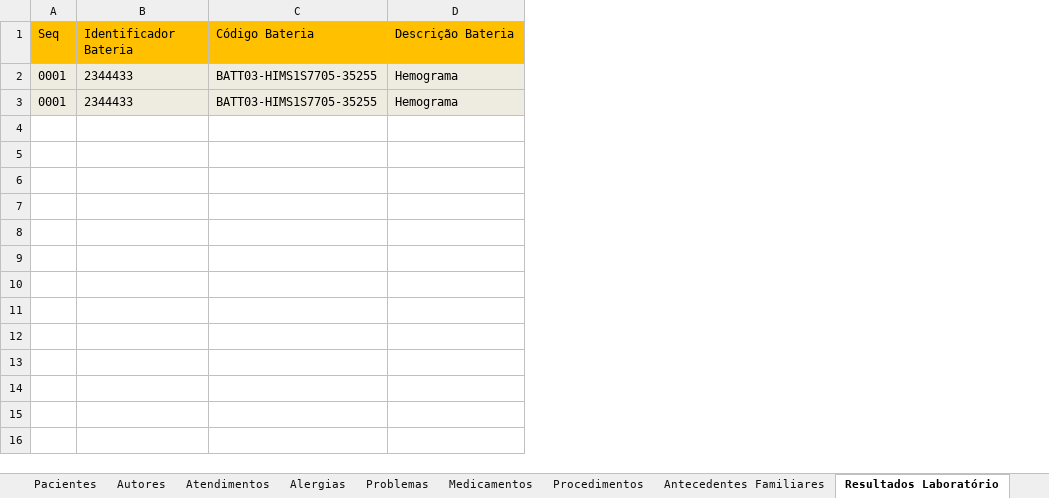
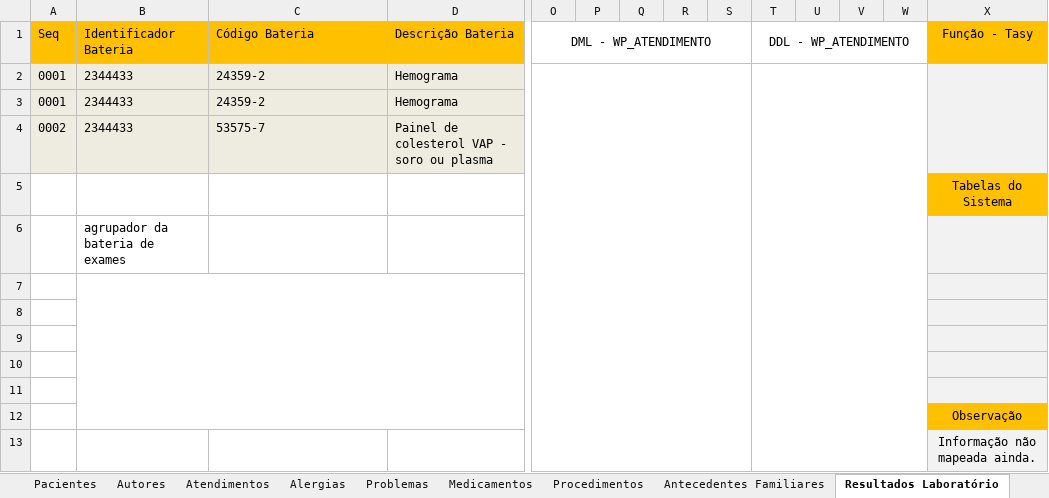
Before and after one commit to ITWV-CODE/cda-tasy, an Excel workbook: implementation/src/main/resources/Dados TASY.xlsx, sheet Resultados Laboratório, drawn as a sheet; only a part is shown, gaps mark what is left out; values as stored, in another font and other column widths than the file's, no borders; rows hold the shown columns only; the diff names each change by its address in the sheet, - before the commit and + after, or states it on an @@ line.

```diff
--- a/implementation/src/main/resources/Dados TASY.xlsx (sheet Resultados Laboratório)
+++ b/implementation/src/main/resources/Dados TASY.xlsx (sheet Resultados Laboratório)
+column O (DML - WP_ATENDIMENTO), empty
+column P, empty
+column Q, empty
+column R, empty
+column S, empty
+column T (DDL - WP_ATENDIMENTO), empty
+column U, empty
+column V, empty
+column W, empty
+column X (Função - Tasy), empty
-C2:C3 (Código Bateria): BATT03-HIMS1S7705-35255
+C2:C3 (Código Bateria): 24359-2
+row 4: 0002 | 2344433 | 53575-7 | Painel de colesterol VAP - soro ou plasma
+row 5:  |  |  |  |  |  |  |  |  |  |  |  |  | Tabelas do Sistema
+row 6:  | agrupador da bateria de exames
+row 7: (empty)
+row 8: (empty)
+row 9: (empty)
+row 10: (empty)
+row 11: (empty)
+row 12:  |  |  |  |  |  |  |  |  |  |  |  |  | Observação
+row 13:  |  |  |  |  |  |  |  |  |  |  |  |  | Informação não mapeada ainda.
```
Also changed, not shown: sheet Alergias, sheet Atendimentos, sheet Pacientes, sheet Problemas, sheet Antecedentes Familiares, sheet Autores, 2 more sheets, 34 other files.
